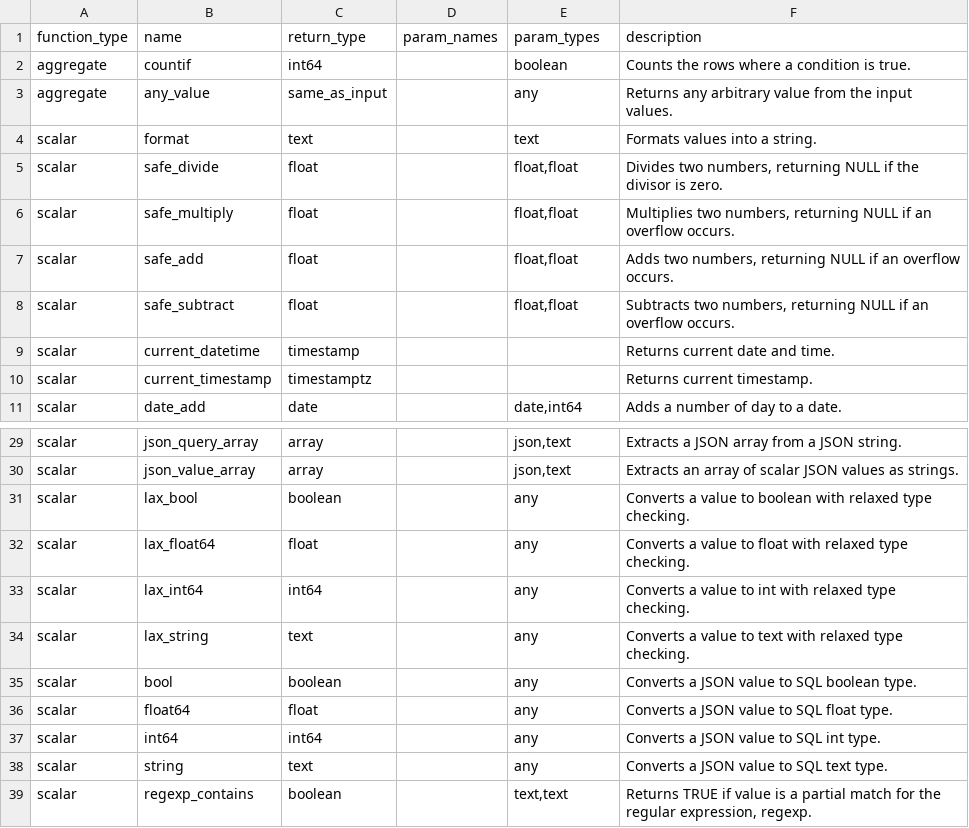
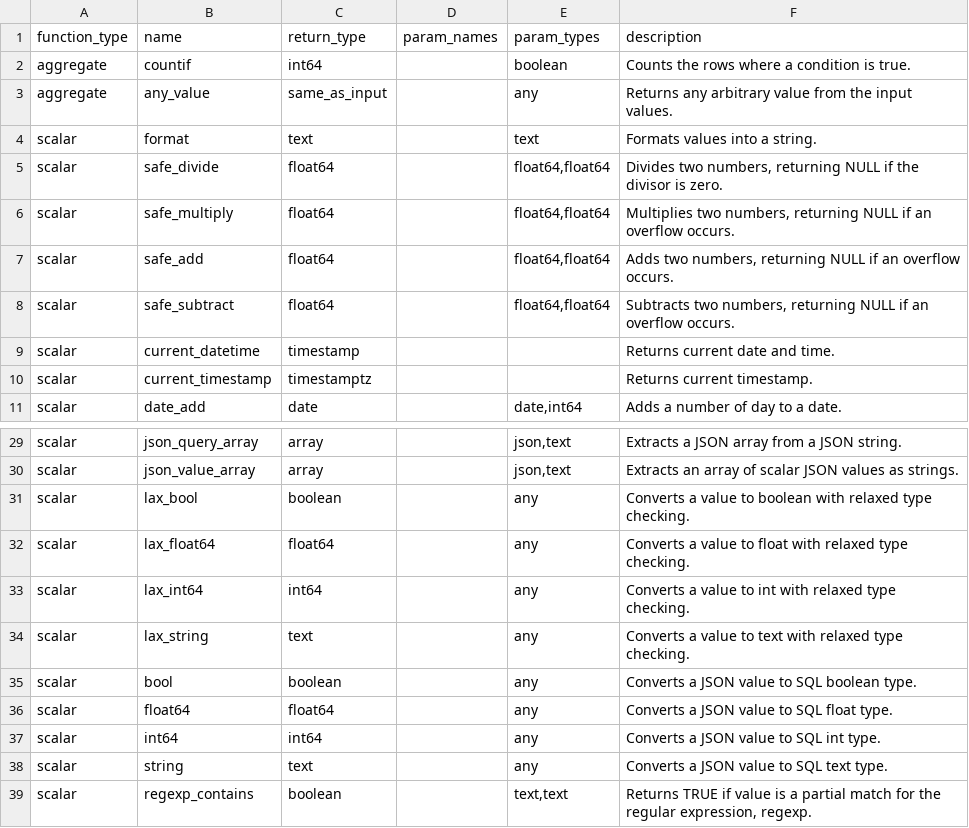
Before and after one commit to Canner/wren-engine, a CSV file: ibis-server/resources/function_list/bigquery.csv, drawn as a sheet; only a part is shown, gaps mark what is left out.

Commit message:
fix(ibis): use float64 instead of float for BigQuery function defeinition (#1312)

```diff
--- a/ibis-server/resources/function_list/bigquery.csv
+++ b/ibis-server/resources/function_list/bigquery.csv
@@ -4,6 +4,6 @@ aggregate,any_value,same_as_input,,"any","Returns any arbitrary value from the i
 scalar,format,text,,"text","Formats values into a string."
-scalar,safe_divide,float,,"float,float","Divides two numbers, returning NULL if the divisor is zero."
-scalar,safe_multiply,float,,"float,float","Multiplies two numbers, returning NULL if an overflow occurs."
-scalar,safe_add,float,,"float,float","Adds two numbers, returning NULL if an overflow occurs."
-scalar,safe_subtract,float,,"float,float","Subtracts two numbers, returning NULL if an overflow occurs."
+scalar,safe_divide,float64,,"float64,float64","Divides two numbers, returning NULL if the divisor is zero."
+scalar,safe_multiply,float64,,"float64,float64","Multiplies two numbers, returning NULL if an overflow occurs."
+scalar,safe_add,float64,,"float64,float64","Adds two numbers, returning NULL if an overflow occurs."
+scalar,safe_subtract,float64,,"float64,float64","Subtracts two numbers, returning NULL if an overflow occurs."
 scalar,current_datetime,timestamp,,"","Returns current date and time."
@@ -31,3 +31,3 @@ scalar,json_value_array,array,,"json,text","Extracts an array of scalar JSON val
 scalar,lax_bool,boolean,,"any","Converts a value to boolean with relaxed type checking."
-scalar,lax_float64,float,,"any","Converts a value to float with relaxed type checking."
+scalar,lax_float64,float64,,"any","Converts a value to float with relaxed type checking."
 scalar,lax_int64,int64,,"any","Converts a value to int with relaxed type checking."
@@ -35,3 +35,3 @@ scalar,lax_string,text,,"any","Converts a value to text with relaxed type checki
 scalar,bool,boolean,,"any","Converts a JSON value to SQL boolean type."
-scalar,float64,float,,"any","Converts a JSON value to SQL float type."
+scalar,float64,float64,,"any","Converts a JSON value to SQL float type."
 scalar,int64,int64,,"any","Converts a JSON value to SQL int type."
```
Also changed, not shown: ibis-server/resources/white_function_list/bigquery.csv, 1 other file.
